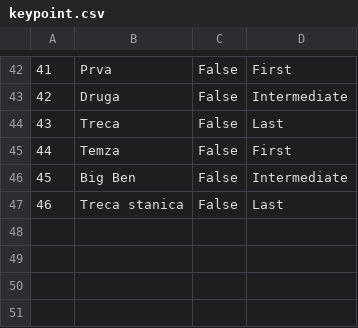
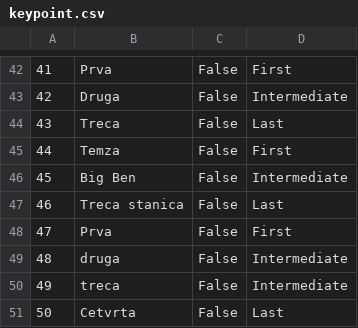
Before and after one commit to jblanusa13/SimsProjekat, a CSV file: ProjectSims/ProjectSims/Resources/Data/keypoint.csv, drawn as a sheet; only a part is shown, gaps mark what is left out.

```diff
--- a/ProjectSims/ProjectSims/Resources/Data/keypoint.csv
+++ b/ProjectSims/ProjectSims/Resources/Data/keypoint.csv
@@ -47 +47,5 @@
 46|Treca stanica|False|Last
+47|Prva|False|First
+48|druga|False|Intermediate
+49|treca|False|Intermediate
+50|Cetvrta|False|Last
```
Also changed, not shown: ProjectSims/ProjectSims/Resources/Data/guideSchedule.csv, ProjectSims/ProjectSims/Resources/Data/notificationtour.csv, 10 other files.
